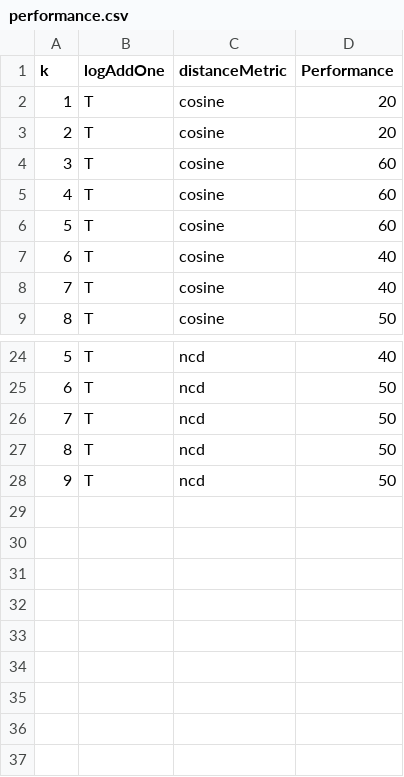
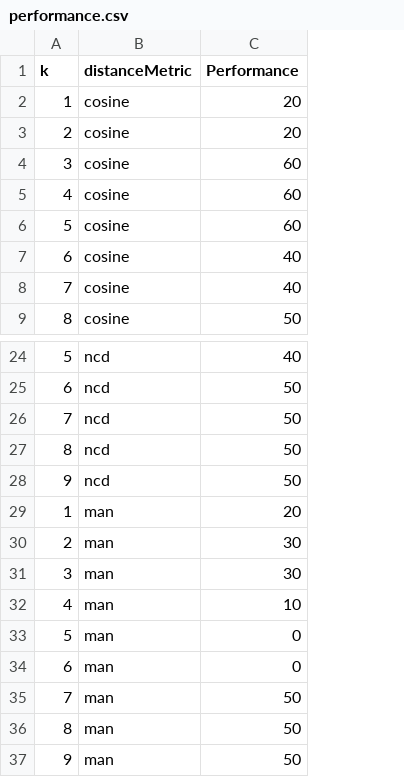
Before and after one commit to samfinard/hw4, a CSV file: visual/performance.csv, drawn as a sheet; only a part is shown, gaps mark what is left out; removed rows and columns are numbered as before the commit, all else as after; the diff names each change by its address in the sheet, - before the commit and + after, or states it on an @@ line.

```diff
--- a/visual/performance.csv
+++ b/visual/performance.csv
-column B (logAddOne), rows 2-9: all T; rows 24-28: all T
+row 29: 1 | man | 20
+row 30: 2 | man | 30
+row 31: 3 | man | 30
+row 32: 4 | man | 10
+row 33: 5 | man | 0
+row 34: 6 | man | 0
+row 35: 7 | man | 50
+row 36: 8 | man | 50
+row 37: 9 | man | 50
```
Also changed, not shown: 4 other files.
